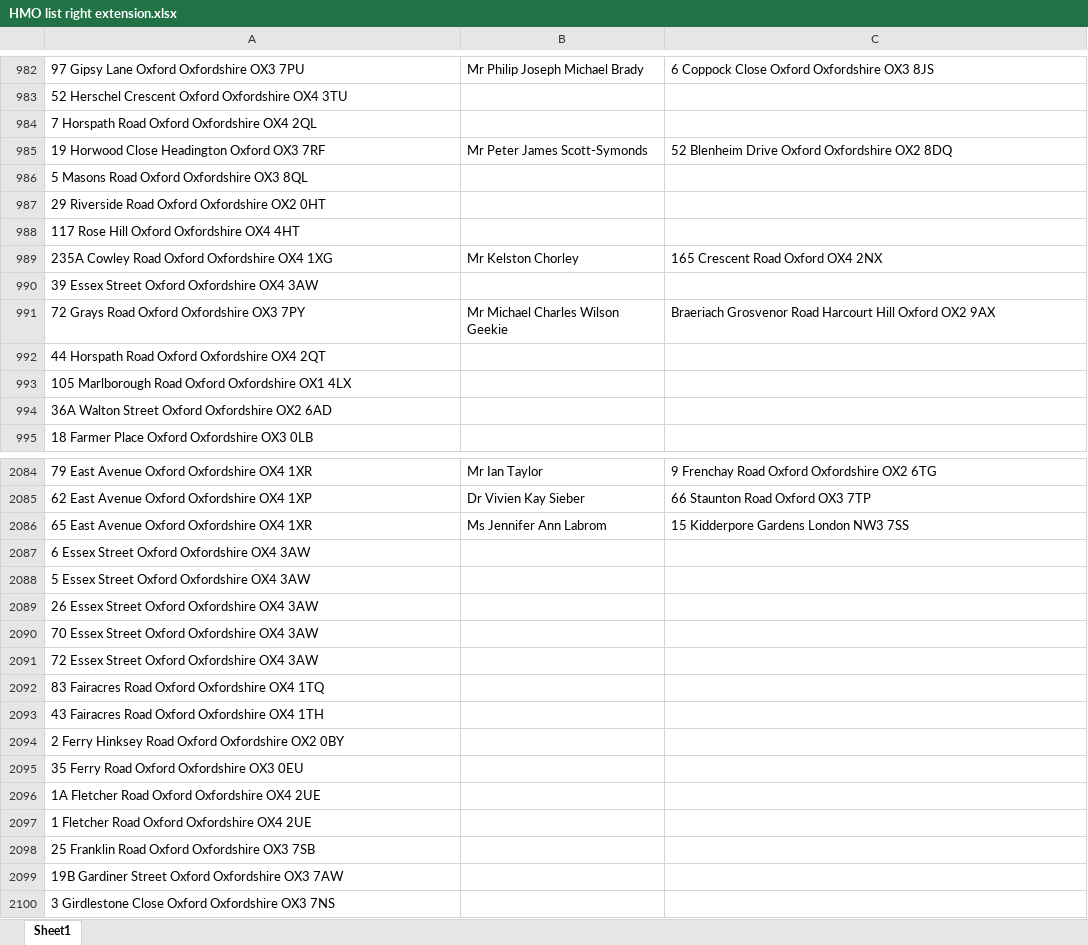
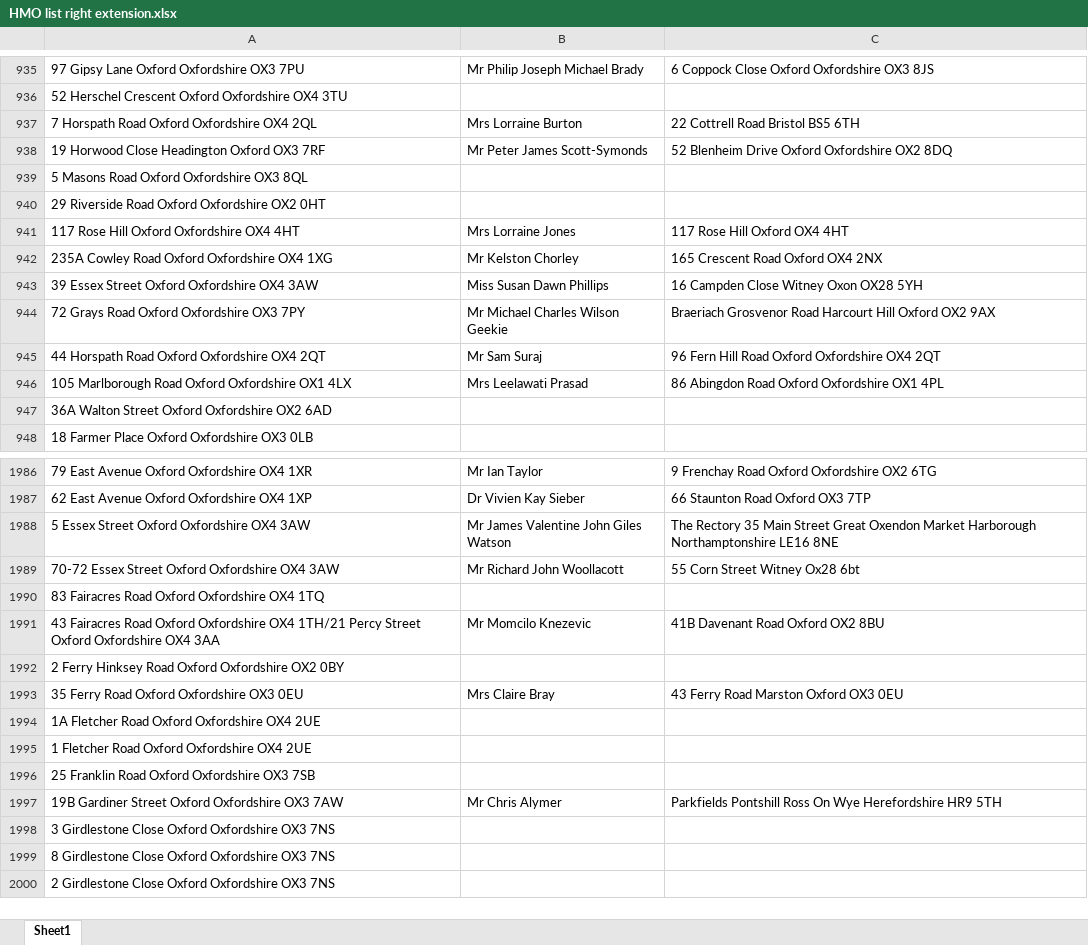
Before and after one commit to uach2016/complete-list, an Excel workbook: HMO list right extension.xlsx, sheet Sheet1, drawn as a sheet; only a part is shown, gaps mark what is left out; the shorter side is filled out with more unchanged rows; values as stored, in another font and other column widths than the file's, no borders; conditional formats and table styles not drawn; removed rows and columns are numbered as before the commit, all else as after; the diff covers the shown part only; the diff names each change by its address in the sheet, - before the commit and + after, or states it on an @@ line.

```diff
--- a/HMO list right extension.xlsx (sheet Sheet1)
+++ b/HMO list right extension.xlsx (sheet Sheet1)
-B937: (empty)
+B937: Mrs Lorraine Burton
-C937: (empty)
+C937: 22 Cottrell Road Bristol BS5 6TH
-B941: (empty)
+B941: Mrs Lorraine Jones
-C941: (empty)
+C941: 117 Rose Hill Oxford OX4 4HT
-B943: (empty)
+B943: Miss Susan Dawn Phillips
-C943: (empty)
+C943: 16 Campden Close Witney Oxon OX28 5YH
-B945: (empty)
+B945: Mr Sam Suraj
-C945: (empty)
+C945: 96 Fern Hill Road Oxford Oxfordshire OX4 2QT
-B946: (empty)
+B946: Mrs Leelawati Prasad
-C946: (empty)
+C946: 86 Abingdon Road Oxford Oxfordshire OX1 4PL
-row 2086: 65 East Avenue Oxford Oxfordshire OX4 1XR | Ms Jennifer Ann Labrom | 15 Kidderpore Gardens London NW3 7SS
-row 2087: 6 Essex Street Oxford Oxfordshire OX4 3AW
-B1988: (empty)
+B1988: Mr James Valentine John Giles Watson
-C1988: (empty)
+C1988: The Rectory 35 Main Street Great Oxendon Market Harborough Northamptonshire LE16 8NE
-row 2089: 26 Essex Street Oxford Oxfordshire OX4 3AW
-row 2090: 70 Essex Street Oxford Oxfordshire OX4 3AW
-row 2091: 72 Essex Street Oxford Oxfordshire OX4 3AW
+row 1989: 70-72 Essex Street Oxford Oxfordshire OX4 3AW | Mr Richard John Woollacott | 55 Corn Street Witney Ox28 6bt
-row 2093: 43 Fairacres Road Oxford Oxfordshire OX4 1TH
+row 1991: 43 Fairacres Road Oxford Oxfordshire OX4 1TH/21 Percy Street Oxford Oxfordshire OX4 3AA | Mr Momcilo Knezevic | 41B Davenant Road Oxford OX2 8BU
-B1993: (empty)
+B1993: Mrs Claire Bray
-C1993: (empty)
+C1993: 43 Ferry Road Marston Oxford OX3 0EU
-B1997: (empty)
+B1997: Mr Chris Alymer
-C1997: (empty)
+C1997: Parkfields Pontshill Ross On Wye Herefordshire HR9 5TH
```
Also changed, not shown: 12 added rows, 172 removed rows and 316 edited cells elsewhere in this sheet.
